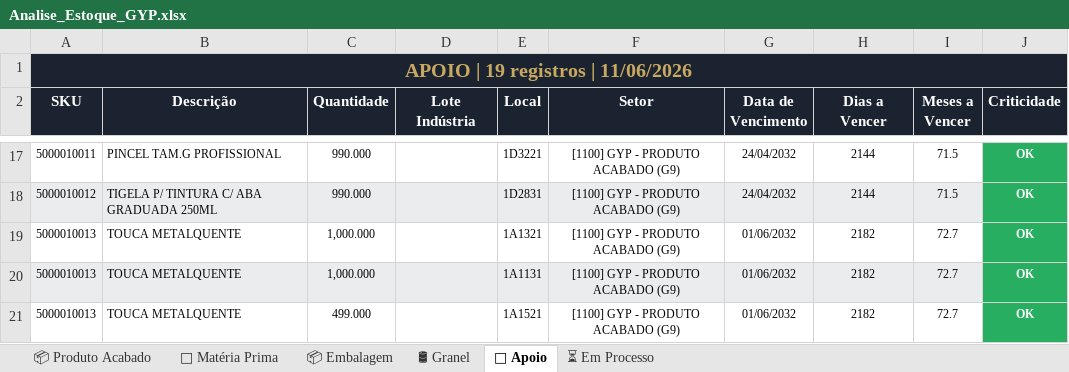
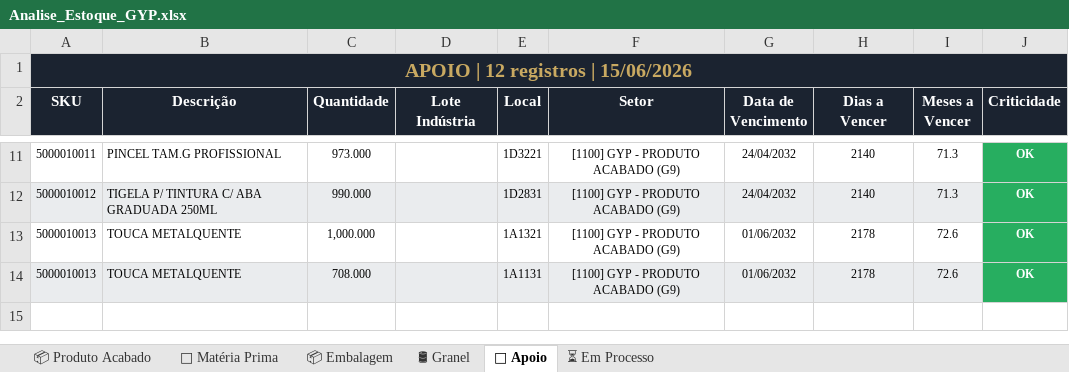
Before and after one commit to odair797/dashboard-estoque-gyp, an Excel workbook: output/Analise_Estoque_GYP.xlsx, sheet 🔧 Apoio, drawn as a sheet; only a part is shown, gaps mark what is left out; values as stored, in another font and other column widths than the file's, no borders; removed rows and columns are numbered as before the commit, all else as after; the diff covers the shown part only; the diff names each change by its address in the sheet, - before the commit and + after, or states it on an @@ line.

```diff
--- a/output/Analise_Estoque_GYP.xlsx (sheet 🔧 Apoio)
+++ b/output/Analise_Estoque_GYP.xlsx (sheet 🔧 Apoio)
-A1 (SKU): APOIO | 19 registros | 11/06/2026
+A1 (SKU): APOIO | 12 registros | 15/06/2026
-C11 (Quantidade): 990.000
+C11 (Quantidade): 973.000
-H11:H12 (Dias a Vencer): 2144
+H11:H12 (Dias a Vencer): 2140
-I11:I12 (Meses a Vencer): 71.5
+I11:I12 (Meses a Vencer): 71.3
-H13:H14 (Dias a Vencer): 2182
+H13:H14 (Dias a Vencer): 2178
-I13:I14 (Meses a Vencer): 72.7
+I13:I14 (Meses a Vencer): 72.6
-C14 (Quantidade): 1,000.000
+C14 (Quantidade): 708.000
-row 21: 5000010013 | TOUCA METALQUENTE | 499.000 |  | 1A1521 | [1100] GYP - PRODUTO ACABADO (G9) | 01/06/2032 | 2182 | 72.7 | OK
```
Also changed, not shown: 6 removed rows, 23 edited cells and cell formats elsewhere in this sheet, sheet 📦 Embalagem, sheet 📦 Produto Acabado, sheet ⏳ Em Processo, sheet 🧪 Matéria Prima, sheet 🛢 Granel, 1 other file.
